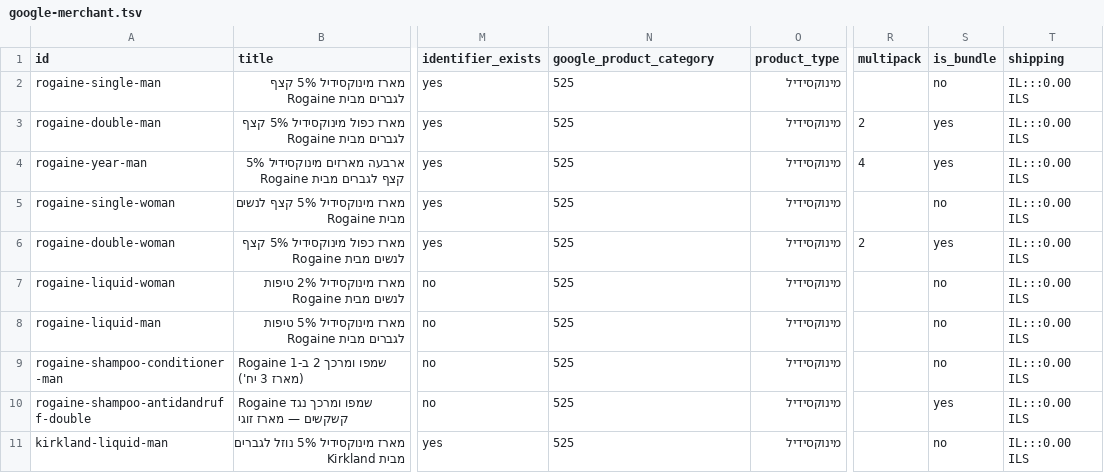
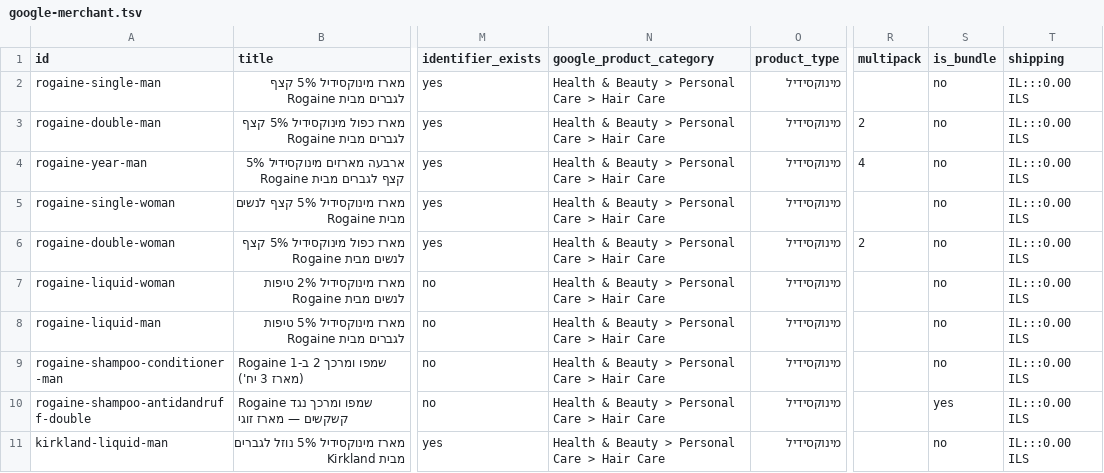
Before and after one commit to ghzjfy-stack/barbero-shop, a TSV file: minoxshop/merchant/google-merchant.tsv, drawn as a sheet; only a part is shown, gaps mark what is left out; the diff covers the shown part only; the diff names each change by its address in the sheet, - before the commit and + after, or states it on an @@ line.

```diff
--- a/minoxshop/merchant/google-merchant.tsv
+++ b/minoxshop/merchant/google-merchant.tsv
-N2:N11 (google_product_category): 525
+N2:N11 (google_product_category): Health & Beauty > Personal Care > Hair Care
-S3:S4 (is_bundle): yes
+S3:S4 (is_bundle): no
-S6 (is_bundle): yes
+S6 (is_bundle): no
```
Also changed, not shown: 13 edited cells elsewhere in this file, public/feeds/minox-google-merchant.tsv, public/feeds/minox-shop-google-merchant.tsv, 2 other files.
